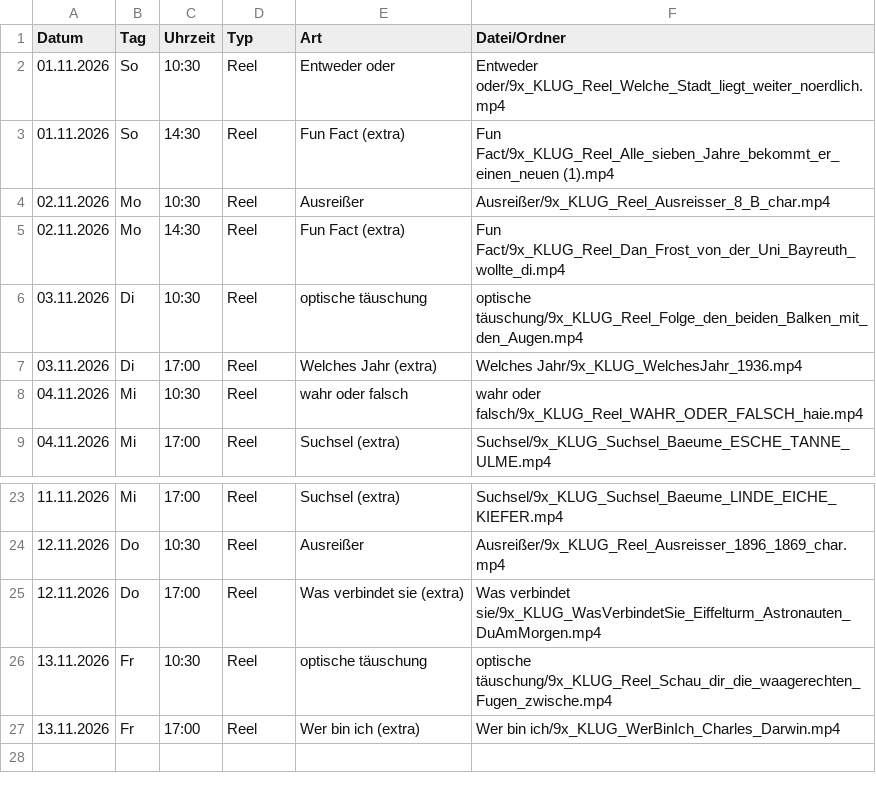
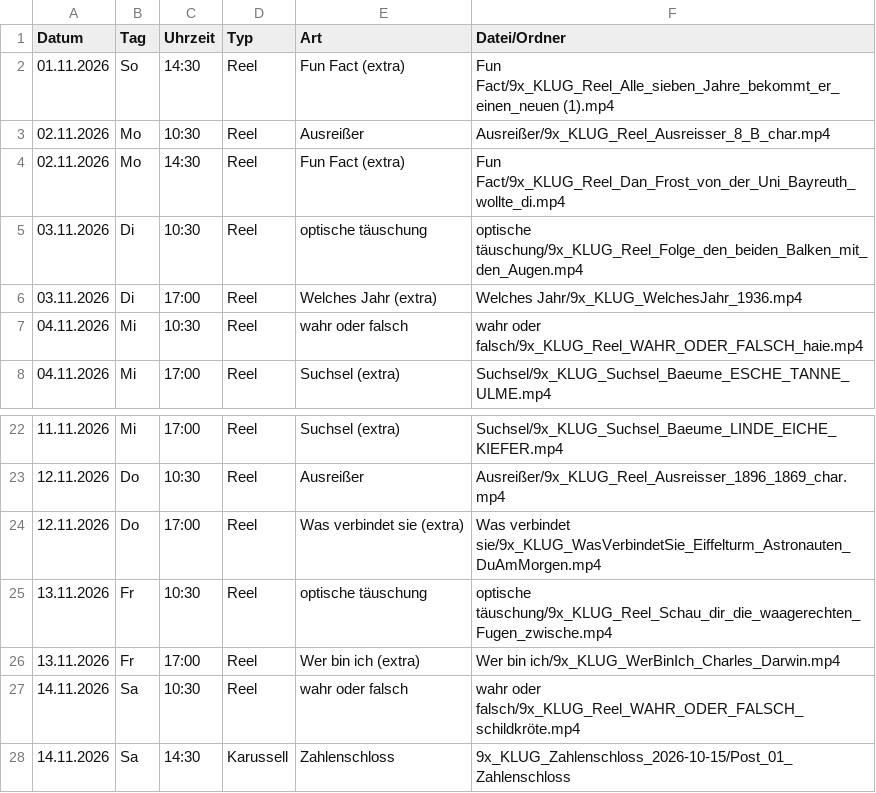
Before and after one commit to 9xKLUG/9xklug-autopost, a CSV file: status/geplant.csv, drawn as a sheet; only a part is shown, gaps mark what is left out; removed rows and columns are numbered as before the commit, all else as after; the diff names each change by its address in the sheet, - before the commit and + after, or states it on an @@ line.

```diff
--- a/status/geplant.csv
+++ b/status/geplant.csv
-row 2: 01.11.2026 | So | 10:30 | Reel | Entweder oder | Entweder oder/9x_KLUG_Reel_Welche_Stadt_liegt_weiter_noerdlich.mp4
+row 27: 14.11.2026 | Sa | 10:30 | Reel | wahr oder falsch | wahr oder falsch/9x_KLUG_Reel_WAHR_ODER_FALSCH_schildkröte.mp4
+row 28: 14.11.2026 | Sa | 14:30 | Karussell | Zahlenschloss | 9x_KLUG_Zahlenschloss_2026-10-15/Post_01_Zahlenschloss
```
Also changed, not shown: status/gepostet.csv, 1 other file.
